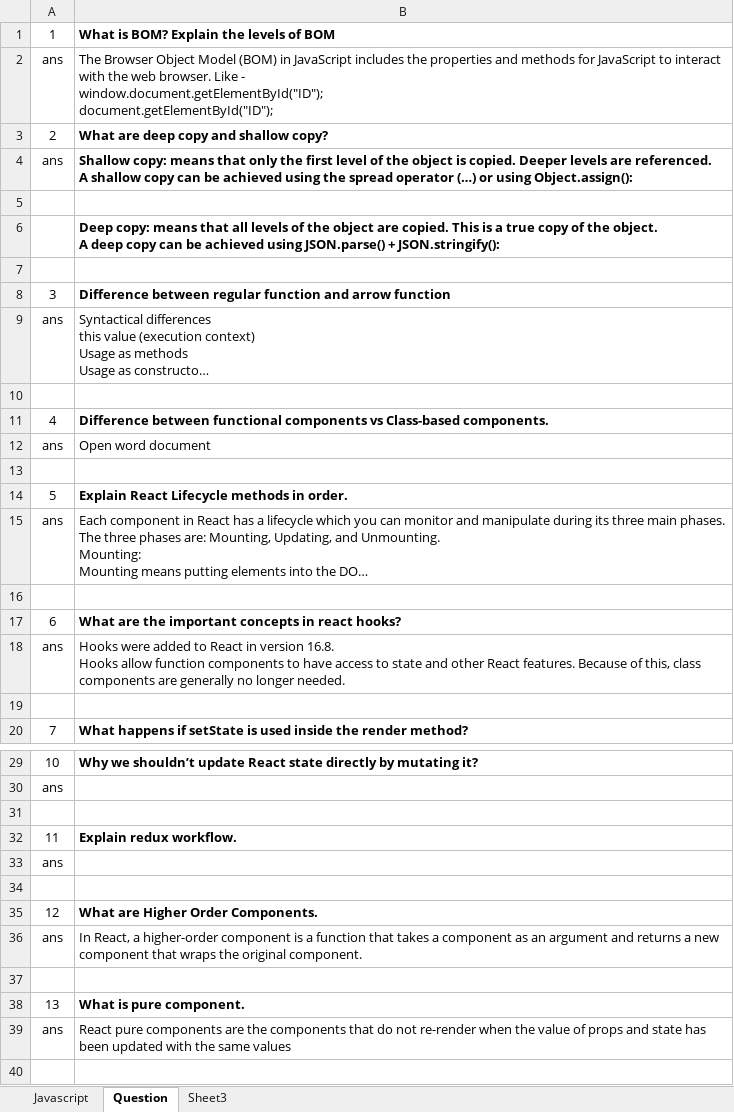
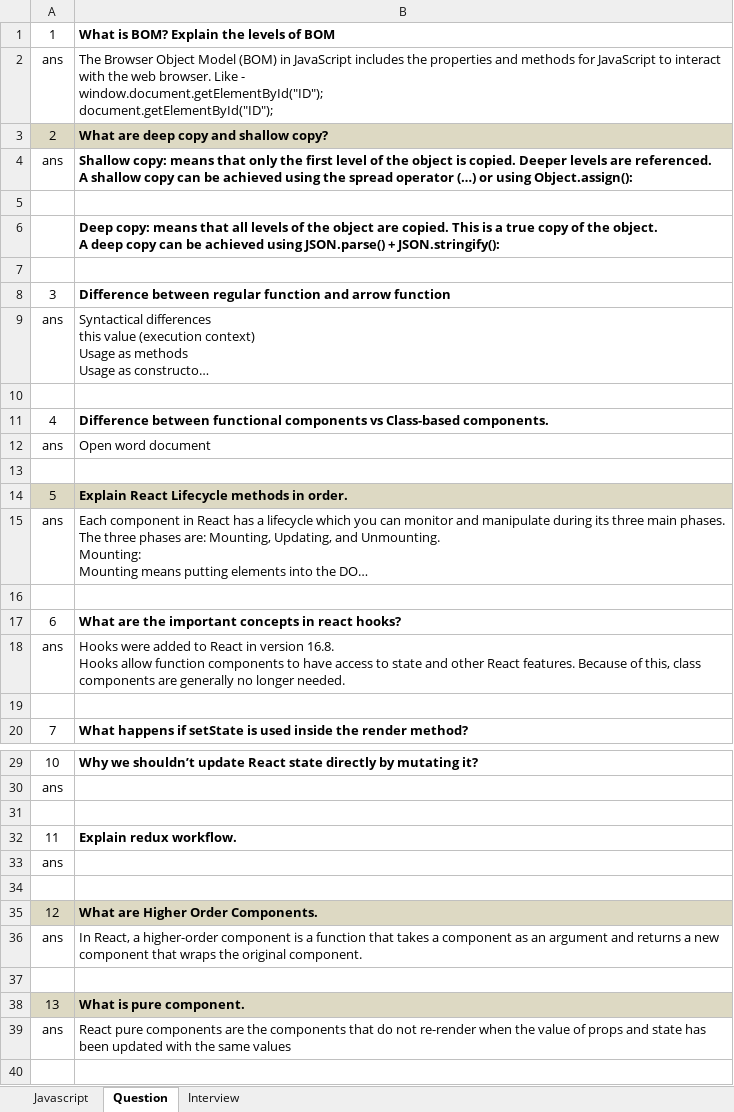
Before and after one commit to ManasiRoy/interview-preparation-kits, an Excel workbook: Interview-Qusetions-docs/Javascript-questionnaire.xlsx, sheet Question, drawn as a sheet; only a part is shown, gaps mark what is left out; long unchanged cells end in …; values as stored, in another font and other column widths than the file's, no borders; the diff names each change by its address in the sheet, - before the commit and + after, or states it on an @@ line.

```diff
--- a/Interview-Qusetions-docs/Javascript-questionnaire.xlsx (sheet Question)
+++ b/Interview-Qusetions-docs/Javascript-questionnaire.xlsx (sheet Question)
-sheet tab: Sheet3
+sheet tab: Interview
-A3:B3 fill: none
+A3:B3 fill: #DDD9C3
-A14:B14 fill: none
+A14:B14 fill: #DDD9C3
-A35:B35 fill: none
+A35:B35 fill: #DDD9C3
-A38:B38 fill: none
+A38:B38 fill: #DDD9C3
```
Also changed, not shown: sheet Interview, 23 other files.
